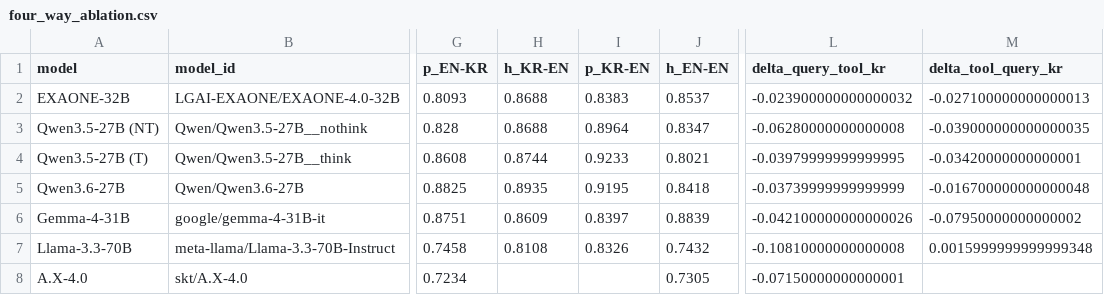
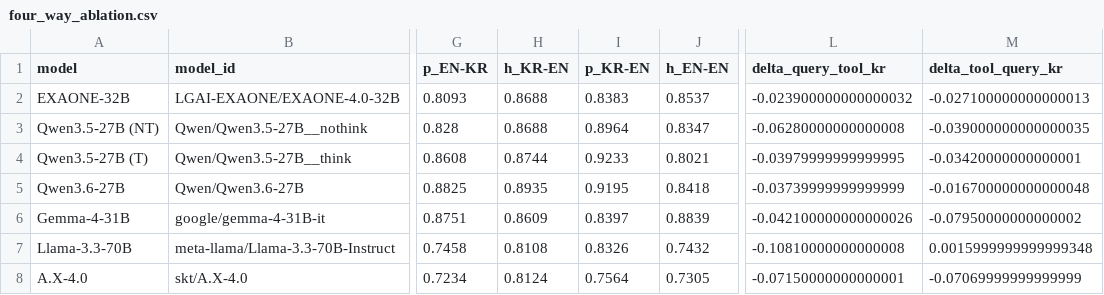
Before and after one commit to sklim84/STAR-Bench, a CSV file: _experiments/results_RQ4/four_way_ablation.csv, drawn as a sheet; only a part is shown, gaps mark what is left out; the diff names each change by its address in the sheet, - before the commit and + after, or states it on an @@ line.

Commit message:
chore: results_kr_tools_en + results_en 재집계 + RQ4 4-way 산출물
- A.X-4.0 KR-EN 추가로 results_kr_tools_en comparison 재통합
- Kanana 3종 + gpt-oss-20B(T) EN 정상화 반영 results_en 재통합
- RQ4 four_way_ablation.csv/json 7 모델 full 갱신
- fig_four_way_*.{pdf,png} 7 모델 데이터로 재생성

```diff
--- a/_experiments/results_RQ4/four_way_ablation.csv
+++ b/_experiments/results_RQ4/four_way_ablation.csv
-H8 (h_KR-EN): (empty)
+H8 (h_KR-EN): 0.8124
-I8 (p_KR-EN): (empty)
+I8 (p_KR-EN): 0.7564
-M8 (delta_tool_query_kr): (empty)
+M8 (delta_tool_query_kr): -0.07069999999999999
```
Also changed, not shown: 8 other files.
